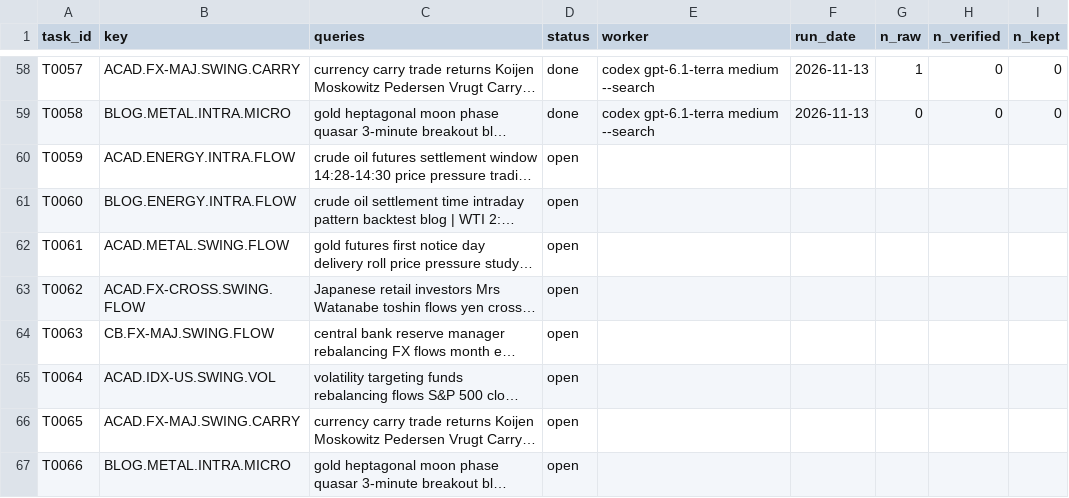
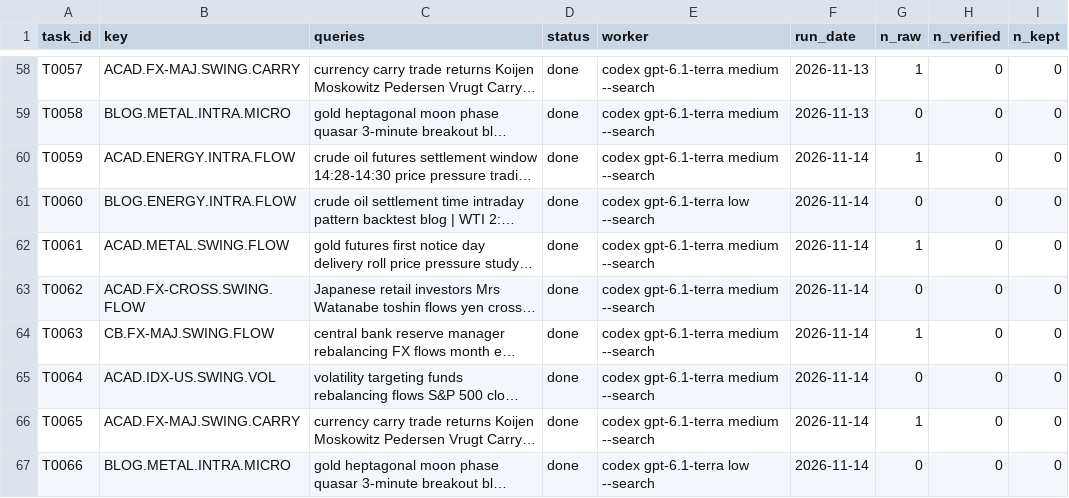
Before and after one commit to hslu-jwn/claude-backtester_V2, a CSV file: research/harvest/tasks.csv, drawn as a sheet; only a part is shown, gaps mark what is left out; long unchanged cells end in …; the diff names each change by its address in the sheet, - before the commit and + after, or states it on an @@ line.

```diff
--- a/research/harvest/tasks.csv
+++ b/research/harvest/tasks.csv
-D60:D67 (status): open
+D60:D67 (status): done
-E60 (worker): (empty)
+E60 (worker): codex gpt-6.1-terra medium --search
-F60:F67 (run_date): (empty)
+F60:F67 (run_date): 2026-11-14
-G60 (n_raw): (empty)
+G60 (n_raw): 1
-H60:H67 (n_verified): (empty)
+H60:H67 (n_verified): 0
-I60:I67 (n_kept): (empty)
+I60:I67 (n_kept): 0
-E61 (worker): (empty)
+E61 (worker): codex gpt-6.1-terra low --search
-G61 (n_raw): (empty)
+G61 (n_raw): 0
-E62:E66 (worker): (empty)
+E62:E66 (worker): codex gpt-6.1-terra medium --search
-G62 (n_raw): (empty)
+G62 (n_raw): 1
-G63 (n_raw): (empty)
+G63 (n_raw): 0
-G64 (n_raw): (empty)
+G64 (n_raw): 1
-G65 (n_raw): (empty)
+G65 (n_raw): 0
-G66 (n_raw): (empty)
+G66 (n_raw): 1
-E67 (worker): (empty)
+E67 (worker): codex gpt-6.1-terra low --search
-G67 (n_raw): (empty)
+G67 (n_raw): 0
```
Also changed, not shown: research/ledger.csv, 10 other files.
